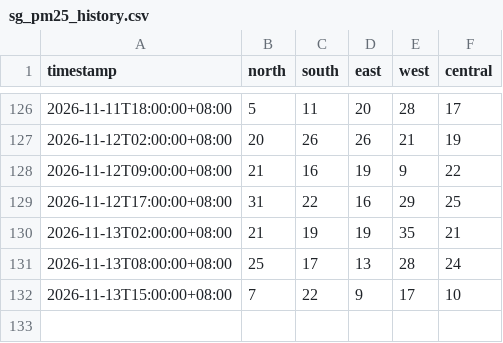
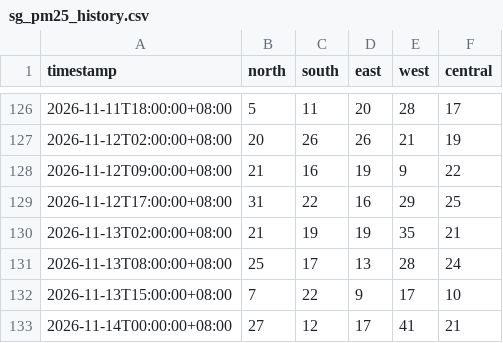
Before and after one commit to ivywong416/pm25-data, a CSV file: sg_pm25_history.csv, drawn as a sheet; only a part is shown, gaps mark what is left out; the diff names each change by its address in the sheet, - before the commit and + after, or states it on an @@ line.

```diff
--- a/sg_pm25_history.csv
+++ b/sg_pm25_history.csv
+row 133: 2026-11-14T00:00:00+08:00 | 27 | 12 | 17 | 41 | 21
```
